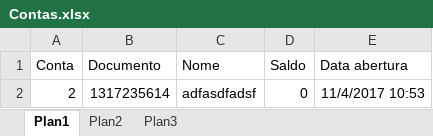
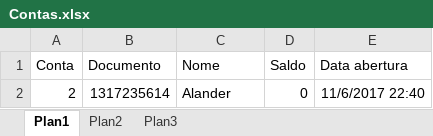
Before and after one commit to alandermm/banco, an Excel workbook: terminal/Contas.xlsx, sheet Plan1, drawn as a sheet; values as stored, in another font and other column widths than the file's, no borders; the diff names each change by its address in the sheet, - before the commit and + after, or states it on an @@ line.

Commit message:
Abrir conta OK

```diff
--- a/terminal/Contas.xlsx (sheet Plan1)
+++ b/terminal/Contas.xlsx (sheet Plan1)
-C2 (Nome): adfasdfadsf
+C2 (Nome): Alander
-E2 (Data abertura): 11/4/2017 10:53
+E2 (Data abertura): 11/6/2017 22:40
```
Also changed, not shown: terminal/PessoasFisicas.xlsx, 8 other files.
